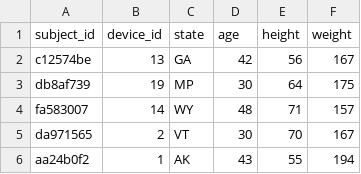
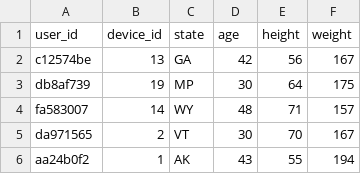
Before and after one commit to USC-InfoLab/w4h-datasets, a CSV file: synthetic_subject_data.csv, drawn as a sheet; only a part is shown.

Commit message:
renamed subject_id to user_id

```diff
--- a/synthetic_subject_data.csv
+++ b/synthetic_subject_data.csv
@@ -1,2 +1,2 @@
-subject_id,device_id,state,age,height,weight
+user_id,device_id,state,age,height,weight
 c12574be,13,GA,42,56,167
```
